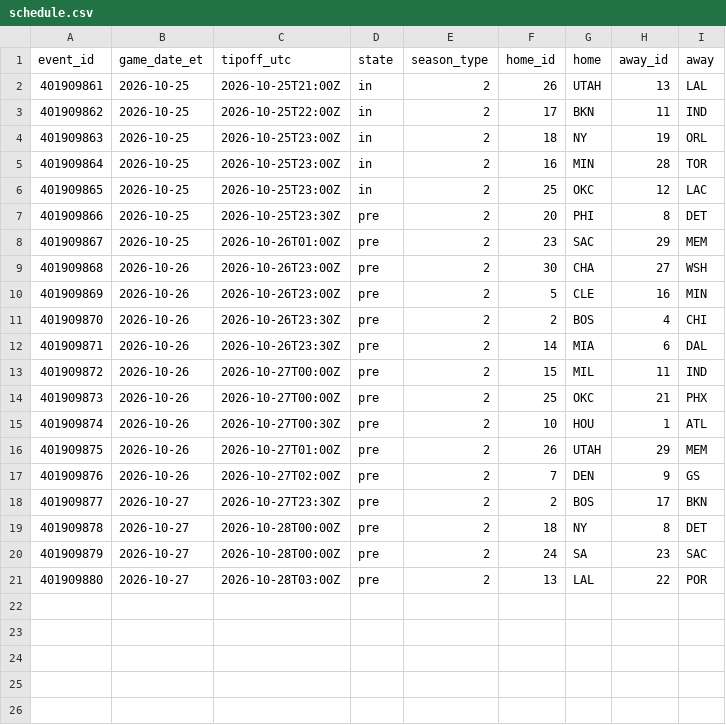
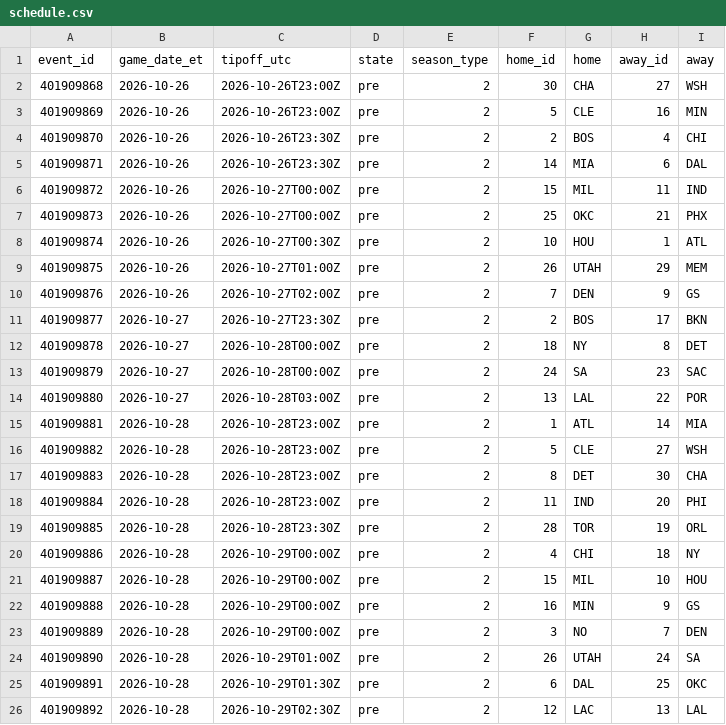
Before and after one commit to ryan7zoom/nba-props, a CSV file: data/schedule.csv, drawn as a sheet; removed rows and columns are numbered as before the commit, all else as after; the diff names each change by its address in the sheet, - before the commit and + after, or states it on an @@ line.

```diff
--- a/data/schedule.csv
+++ b/data/schedule.csv
-row 2: 401909861 | 2026-10-25 | 2026-10-25T21:00Z | in | 2 | 26 | UTAH | 13 | LAL
-row 3: 401909862 | 2026-10-25 | 2026-10-25T22:00Z | in | 2 | 17 | BKN | 11 | IND
-row 4: 401909863 | 2026-10-25 | 2026-10-25T23:00Z | in | 2 | 18 | NY | 19 | ORL
-row 5: 401909864 | 2026-10-25 | 2026-10-25T23:00Z | in | 2 | 16 | MIN | 28 | TOR
-row 6: 401909865 | 2026-10-25 | 2026-10-25T23:00Z | in | 2 | 25 | OKC | 12 | LAC
-row 7: 401909866 | 2026-10-25 | 2026-10-25T23:30Z | pre | 2 | 20 | PHI | 8 | DET
-row 8: 401909867 | 2026-10-25 | 2026-10-26T01:00Z | pre | 2 | 23 | SAC | 29 | MEM
+row 15: 401909881 | 2026-10-28 | 2026-10-28T23:00Z | pre | 2 | 1 | ATL | 14 | MIA
+row 16: 401909882 | 2026-10-28 | 2026-10-28T23:00Z | pre | 2 | 5 | CLE | 27 | WSH
+row 17: 401909883 | 2026-10-28 | 2026-10-28T23:00Z | pre | 2 | 8 | DET | 30 | CHA
+row 18: 401909884 | 2026-10-28 | 2026-10-28T23:00Z | pre | 2 | 11 | IND | 20 | PHI
+row 19: 401909885 | 2026-10-28 | 2026-10-28T23:30Z | pre | 2 | 28 | TOR | 19 | ORL
+row 20: 401909886 | 2026-10-28 | 2026-10-29T00:00Z | pre | 2 | 4 | CHI | 18 | NY
+row 21: 401909887 | 2026-10-28 | 2026-10-29T00:00Z | pre | 2 | 15 | MIL | 10 | HOU
+row 22: 401909888 | 2026-10-28 | 2026-10-29T00:00Z | pre | 2 | 16 | MIN | 9 | GS
+row 23: 401909889 | 2026-10-28 | 2026-10-29T00:00Z | pre | 2 | 3 | NO | 7 | DEN
+row 24: 401909890 | 2026-10-28 | 2026-10-29T01:00Z | pre | 2 | 26 | UTAH | 24 | SA
+row 25: 401909891 | 2026-10-28 | 2026-10-29T01:30Z | pre | 2 | 6 | DAL | 25 | OKC
+row 26: 401909892 | 2026-10-28 | 2026-10-29T02:30Z | pre | 2 | 12 | LAC | 13 | LAL
```
Also changed, not shown: data/injuries_latest.csv, data/injuries_official_history.csv, 15 other files.
